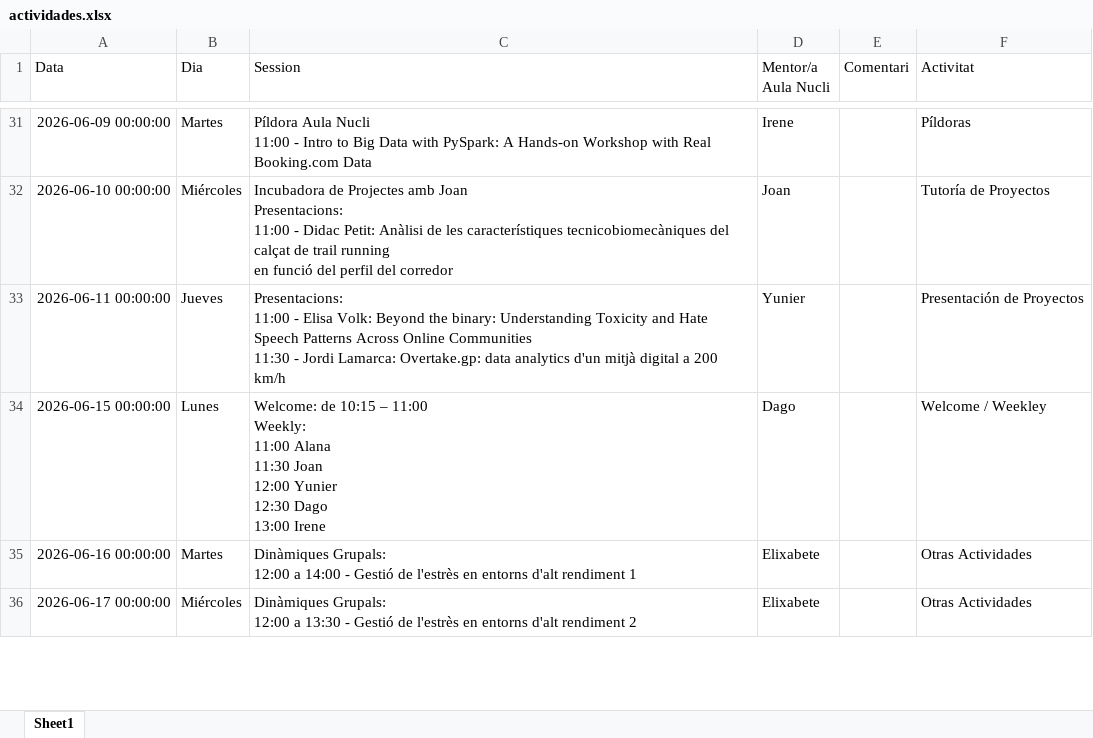
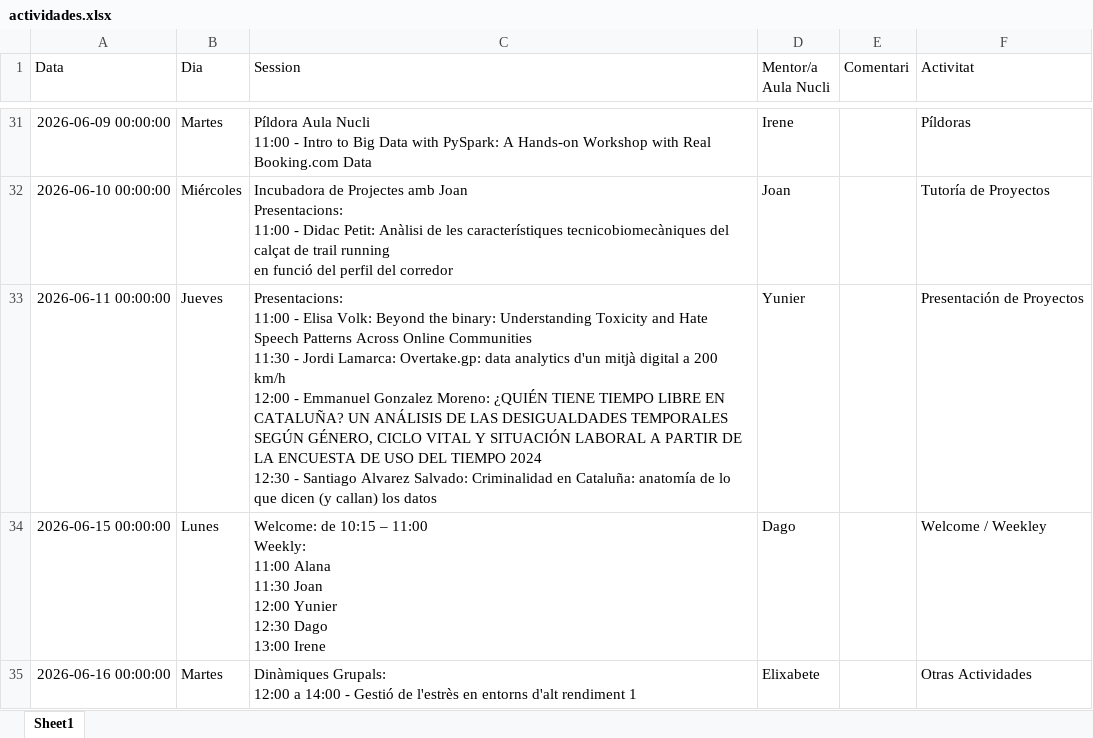
Before and after one commit to alanaolivieri/P2P-ITA, an Excel workbook: data/actividades.xlsx, sheet Sheet1, drawn as a sheet; only a part is shown, gaps mark what is left out; the shorter side is filled out with more unchanged rows; values as stored, in another font and other column widths than the file's, no borders; ↵ is a line break in a cell; the diff names each change by its address in the sheet, - before the commit and + after, or states it on an @@ line.

```diff
--- a/data/actividades.xlsx (sheet Sheet1)
+++ b/data/actividades.xlsx (sheet Sheet1)
-C33 (Session): …200 km/h
+C33 (Session): …200 km/h ↵ 12:00 - Emmanuel Gonzalez Moreno: ¿QUIÉN TIENE TIEMPO LIBRE EN CATALUÑA? UN ANÁLISIS DE LAS DESIGUALDADES TEMPORALES SEGÚN GÉNERO, CICLO VITAL Y SITUACIÓN LABORAL A PARTIR DE LA ENCUESTA DE USO DEL TIEMPO 2024 ↵ 12:30 - Santiago Alvarez Salvado: Criminalidad en Cataluña: anatomía de lo que dicen (y callan) los datos
```
Also changed, not shown: data/p2p_latest.xlsx.
